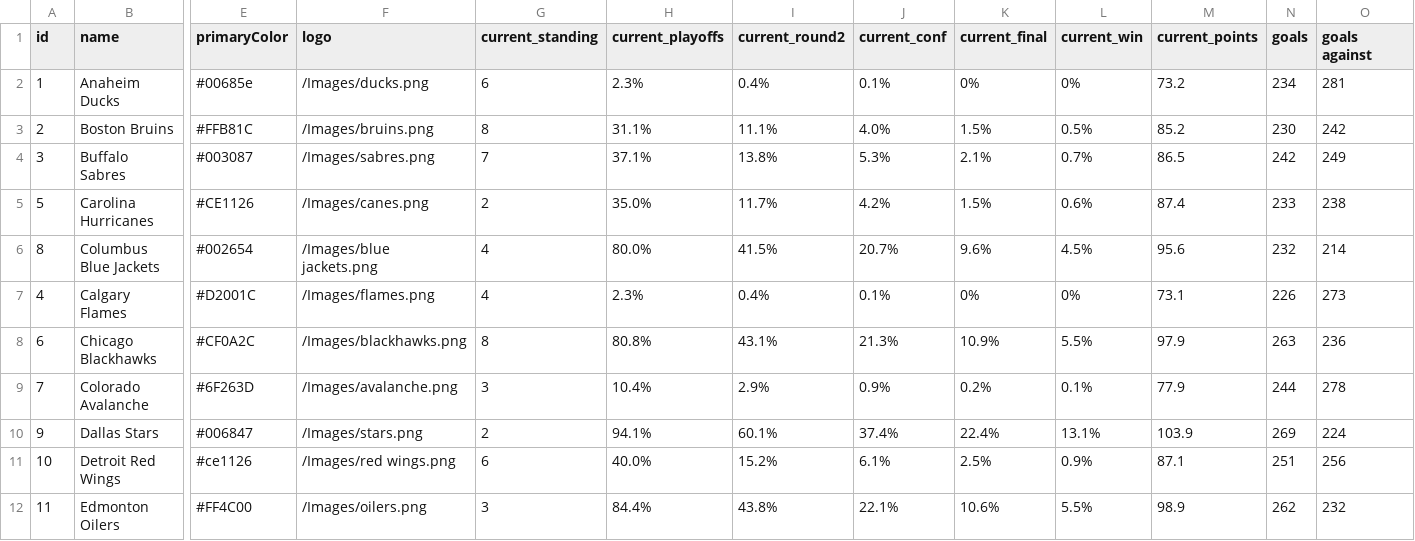
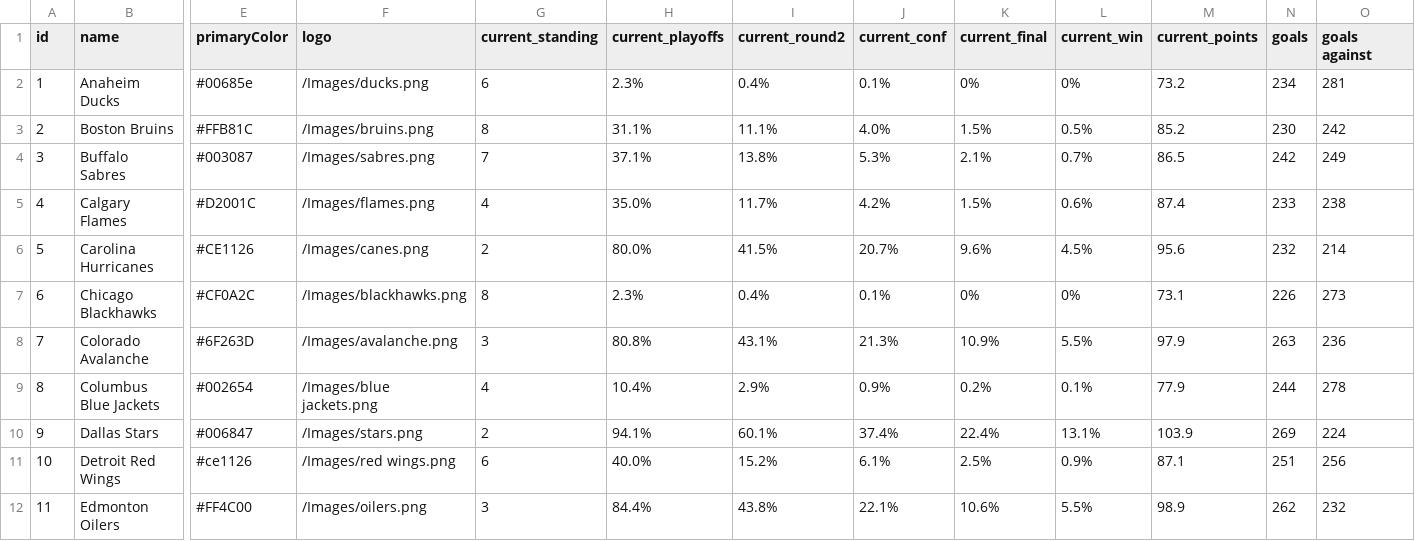
Before and after one commit to stevenpfaff/NHL-Projections-React, a CSV file: public/currentdata.csv, drawn as a sheet; only a part is shown, gaps mark what is left out; removed rows and columns are numbered as before the commit, all else as after; rows hold the shown columns only; the diff covers the shown part only; the diff names each change by its address in the sheet, - before the commit and + after, or states it on an @@ line.

Commit message:
stat update

```diff
--- a/public/currentdata.csv
+++ b/public/currentdata.csv
-row 5: 5 | Carolina Hurricanes | #CE1126 | /Images/canes.png | 2 | 35.0% | 11.7% | 4.2% | 1.5% | 0.6% | 87.4 | 233 | 238
-row 6: 8 | Columbus Blue Jackets | #002654 | /Images/blue jackets.png | 4 | 80.0% | 41.5% | 20.7% | 9.6% | 4.5% | 95.6 | 232 | 214
-H5 (current_playoffs): 2.3%
+H5 (current_playoffs): 35.0%
-I5 (current_round2): 0.4%
+I5 (current_round2): 11.7%
-J5 (current_conf): 0.1%
+J5 (current_conf): 4.2%
-K5 (current_final): 0%
+K5 (current_final): 1.5%
-L5 (current_win): 0%
+L5 (current_win): 0.6%
-M5 (current_points): 73.1
+M5 (current_points): 87.4
-N5 (goals): 226
+N5 (goals): 233
-O5 (goals against): 273
+O5 (goals against): 238
+row 6: 5 | Carolina Hurricanes | #CE1126 | /Images/canes.png | 2 | 80.0% | 41.5% | 20.7% | 9.6% | 4.5% | 95.6 | 232 | 214
-H7 (current_playoffs): 80.8%
+H7 (current_playoffs): 2.3%
-I7 (current_round2): 43.1%
+I7 (current_round2): 0.4%
-J7 (current_conf): 21.3%
+J7 (current_conf): 0.1%
-K7 (current_final): 10.9%
+K7 (current_final): 0%
-L7 (current_win): 5.5%
+L7 (current_win): 0%
-M7 (current_points): 97.9
+M7 (current_points): 73.1
-N7 (goals): 263
+N7 (goals): 226
-O7 (goals against): 236
+O7 (goals against): 273
-H8 (current_playoffs): 10.4%
+H8 (current_playoffs): 80.8%
-I8 (current_round2): 2.9%
+I8 (current_round2): 43.1%
-J8 (current_conf): 0.9%
+J8 (current_conf): 21.3%
-K8 (current_final): 0.2%
+K8 (current_final): 10.9%
-L8 (current_win): 0.1%
+L8 (current_win): 5.5%
-M8 (current_points): 77.9
+M8 (current_points): 97.9
-N8 (goals): 244
+N8 (goals): 263
-O8 (goals against): 278
+O8 (goals against): 236
+row 9: 8 | Columbus Blue Jackets | #002654 | /Images/blue jackets.png | 4 | 10.4% | 2.9% | 0.9% | 0.2% | 0.1% | 77.9 | 244 | 278
```
Also changed, not shown: 3 added rows, 3 removed rows and 23 edited cells elsewhere in this file.
